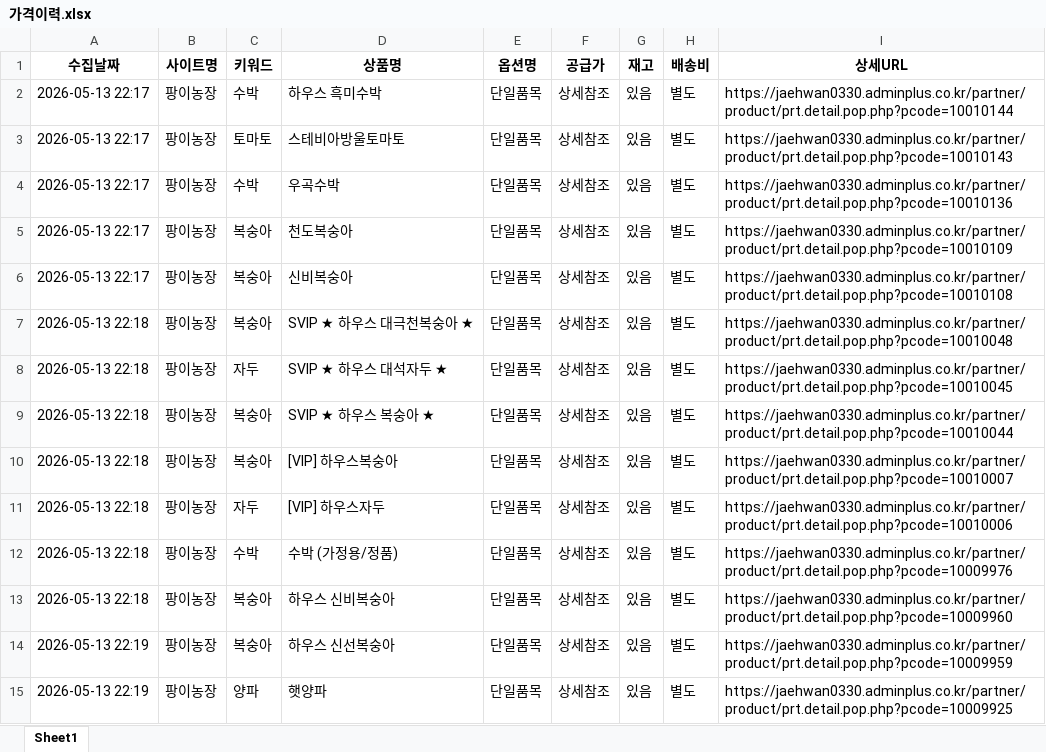
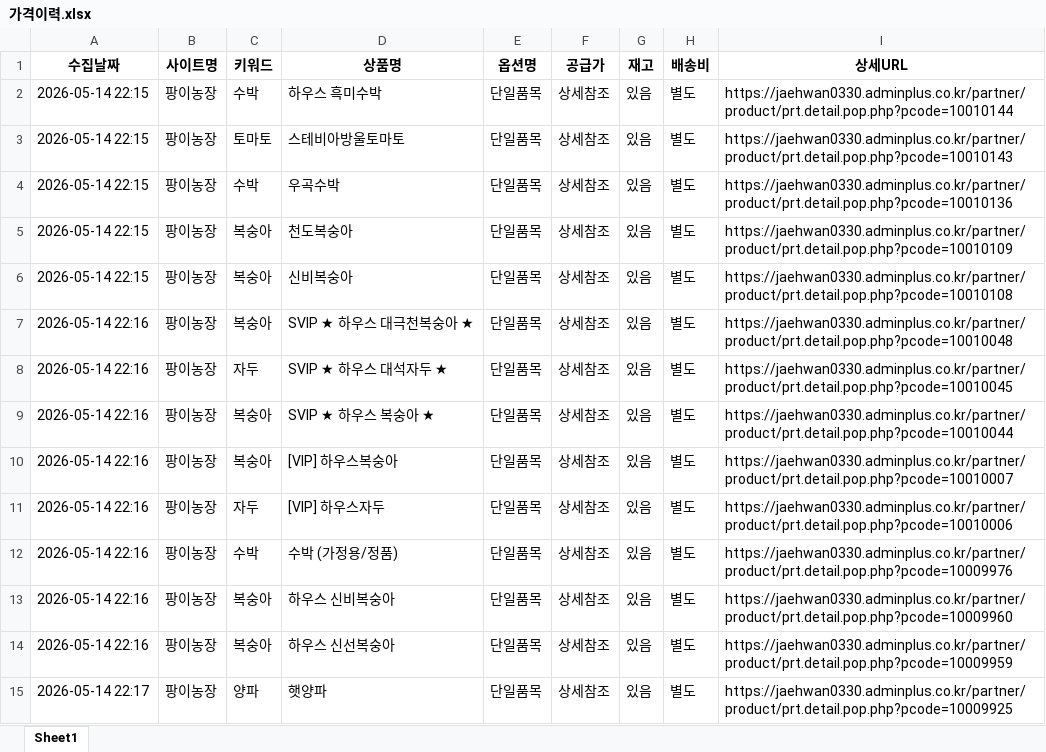
Before and after one commit to iamjinny328/fruit-price-bot, an Excel workbook: 가격이력.xlsx, sheet Sheet1, drawn as a sheet; only a part is shown; values as stored, in another font and other column widths than the file's, no borders; the diff covers the shown part only; the diff names each change by its address in the sheet, - before the commit and + after, or states it on an @@ line.

```diff
--- a/가격이력.xlsx (sheet Sheet1)
+++ b/가격이력.xlsx (sheet Sheet1)
-A2:A6 (수집날짜): 2026-05-13 22:17
+A2:A6 (수집날짜): 2026-05-14 22:15
-A7:A13 (수집날짜): 2026-05-13 22:18
+A7:A13 (수집날짜): 2026-05-14 22:16
-A14 (수집날짜): 2026-05-13 22:19
+A14 (수집날짜): 2026-05-14 22:16
-A15 (수집날짜): 2026-05-13 22:19
+A15 (수집날짜): 2026-05-14 22:17
```
Also changed, not shown: other rows of this sheet.
